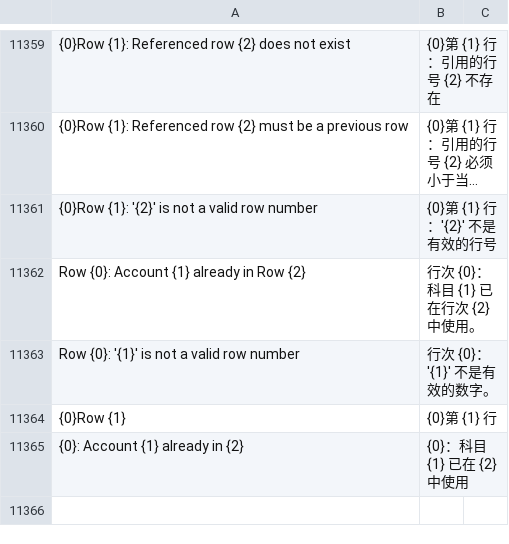
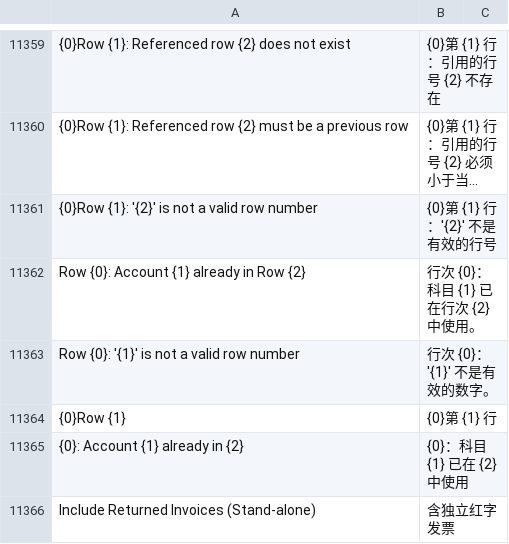
Before and after one commit to zelin-tech/erpnext_china, a CSV file: erpnext_china/translations/zh.csv, drawn as a sheet; only a part is shown, gaps mark what is left out; long unchanged cells end in ….

```diff
--- a/erpnext_china/translations/zh.csv
+++ b/erpnext_china/translations/zh.csv
@@ -12137 +12137,2 @@ Row {0}: '{1}' is not a valid row number,行次 {0}：'{1}' 不是有效的数
 {0}: Account {1} already in {2},{0}：科目 {1} 已在 {2} 中使用
+Include Returned Invoices (Stand-alone),含独立红字发票
```
Also changed, not shown: 5 other files.
